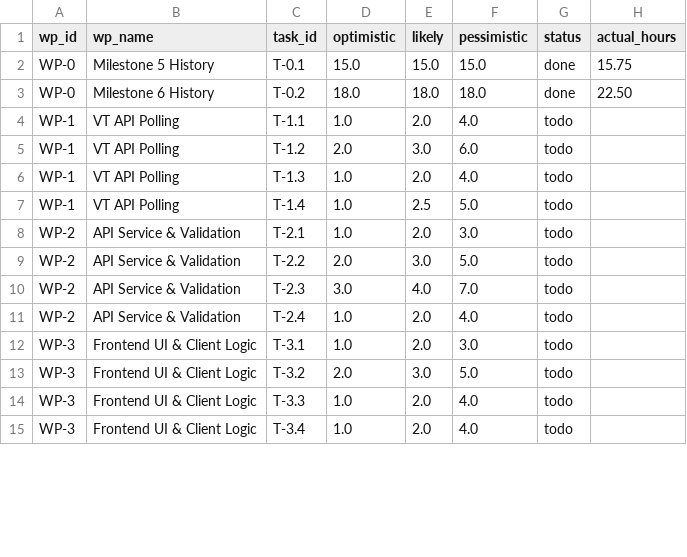
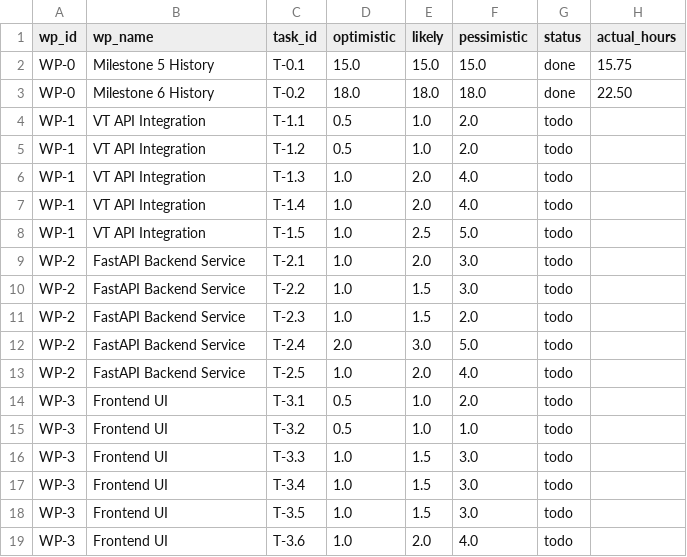
Before and after one commit to calebfuller1705/capstone, a CSV file: docs/my-wbs.csv, drawn as a sheet; only a part is shown; the diff covers the shown part only.

```diff
--- a/docs/my-wbs.csv
+++ b/docs/my-wbs.csv
@@ -3,13 +3,17 @@ WP-0,Milestone 5 History,T-0.1,15.0,15.0,15.0,done,15.75
 WP-0,Milestone 6 History,T-0.2,18.0,18.0,18.0,done,22.50
-WP-1,VT API Polling,T-1.1,1.0,2.0,4.0,todo,
-WP-1,VT API Polling,T-1.2,2.0,3.0,6.0,todo,
-WP-1,VT API Polling,T-1.3,1.0,2.0,4.0,todo,
-WP-1,VT API Polling,T-1.4,1.0,2.5,5.0,todo,
-WP-2,API Service & Validation,T-2.1,1.0,2.0,3.0,todo,
-WP-2,API Service & Validation,T-2.2,2.0,3.0,5.0,todo,
-WP-2,API Service & Validation,T-2.3,3.0,4.0,7.0,todo,
-WP-2,API Service & Validation,T-2.4,1.0,2.0,4.0,todo,
-WP-3,Frontend UI & Client Logic,T-3.1,1.0,2.0,3.0,todo,
-WP-3,Frontend UI & Client Logic,T-3.2,2.0,3.0,5.0,todo,
-WP-3,Frontend UI & Client Logic,T-3.3,1.0,2.0,4.0,todo,
-WP-3,Frontend UI & Client Logic,T-3.4,1.0,2.0,4.0,todo,
+WP-1,VT API Integration,T-1.1,0.5,1.0,2.0,todo,
+WP-1,VT API Integration,T-1.2,0.5,1.0,2.0,todo,
+WP-1,VT API Integration,T-1.3,1.0,2.0,4.0,todo,
+WP-1,VT API Integration,T-1.4,1.0,2.0,4.0,todo,
+WP-1,VT API Integration,T-1.5,1.0,2.5,5.0,todo,
+WP-2,FastAPI Backend Service,T-2.1,1.0,2.0,3.0,todo,
+WP-2,FastAPI Backend Service,T-2.2,1.0,1.5,3.0,todo,
+WP-2,FastAPI Backend Service,T-2.3,1.0,1.5,2.0,todo,
+WP-2,FastAPI Backend Service,T-2.4,2.0,3.0,5.0,todo,
+WP-2,FastAPI Backend Service,T-2.5,1.0,2.0,4.0,todo,
+WP-3,Frontend UI,T-3.1,0.5,1.0,2.0,todo,
+WP-3,Frontend UI,T-3.2,0.5,1.0,1.0,todo,
+WP-3,Frontend UI,T-3.3,1.0,1.5,3.0,todo,
+WP-3,Frontend UI,T-3.4,1.0,1.5,3.0,todo,
+WP-3,Frontend UI,T-3.5,1.0,1.5,3.0,todo,
+WP-3,Frontend UI,T-3.6,1.0,2.0,4.0,todo,
```
Also changed, not shown: 6 added rows and 11 edited cells elsewhere in this file, docs/hours-log.csv, 4 other files.
